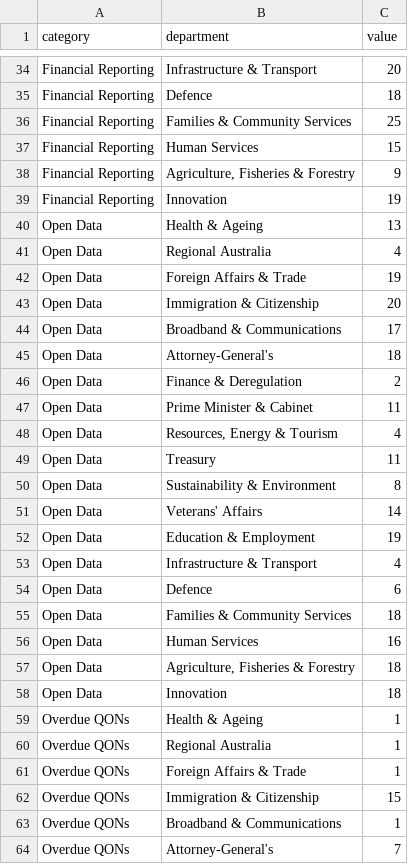
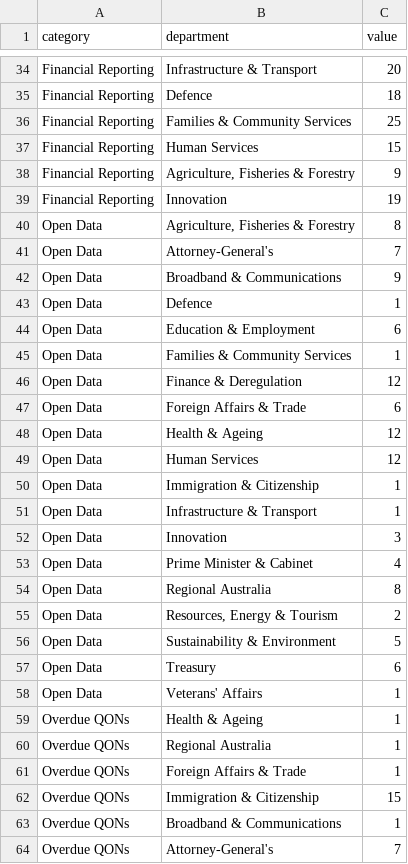
Before and after one commit to robertdapice/theopenindex, a CSV file: public/data.csv, drawn as a sheet; only a part is shown, gaps mark what is left out; the diff covers the shown part only.

Commit message:
Data updated

```diff
--- a/public/data.csv
+++ b/public/data.csv
@@ -39,21 +39,21 @@ Financial Reporting,"Agriculture, Fisheries & Forestry",9
 Financial Reporting,Innovation,19
-Open Data,Health & Ageing,13
-Open Data,Regional Australia,4
-Open Data,Foreign Affairs & Trade,19
-Open Data,Immigration & Citizenship,20
-Open Data,Broadband & Communications,17
-Open Data,Attorney-General's,18
-Open Data,Finance & Deregulation,2
-Open Data,Prime Minister & Cabinet,11
-Open Data,"Resources, Energy & Tourism",4
-Open Data,Treasury,11
-Open Data,Sustainability & Environment,8
-Open Data,Veterans' Affairs,14
-Open Data,Education & Employment,19
-Open Data,Infrastructure & Transport,4
-Open Data,Defence,6
-Open Data,Families & Community Services,18
-Open Data,Human Services,16
-Open Data,"Agriculture, Fisheries & Forestry",18
-Open Data,Innovation,18
+Open Data,"Agriculture, Fisheries & Forestry",8
+Open Data,Attorney-General's,7
+Open Data,Broadband & Communications,9
+Open Data,Defence,1
+Open Data,Education & Employment,6
+Open Data,Families & Community Services,1
+Open Data,Finance & Deregulation,12
+Open Data,Foreign Affairs & Trade,6
+Open Data,Health & Ageing,12
+Open Data,Human Services,12
+Open Data,Immigration & Citizenship,1
+Open Data,Infrastructure & Transport,1
+Open Data,Innovation,3
+Open Data,Prime Minister & Cabinet,4
+Open Data,Regional Australia,8
+Open Data,"Resources, Energy & Tourism",2
+Open Data,Sustainability & Environment,5
+Open Data,Treasury,6
+Open Data,Veterans' Affairs,1
 Overdue QONs,Health & Ageing,1
```
Also changed, not shown: 15 added rows, 15 removed rows and 3 edited cells elsewhere in this file.
